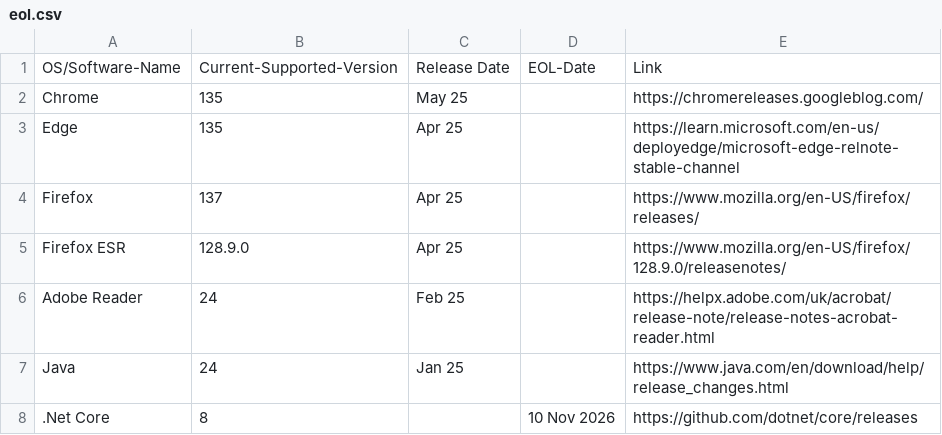
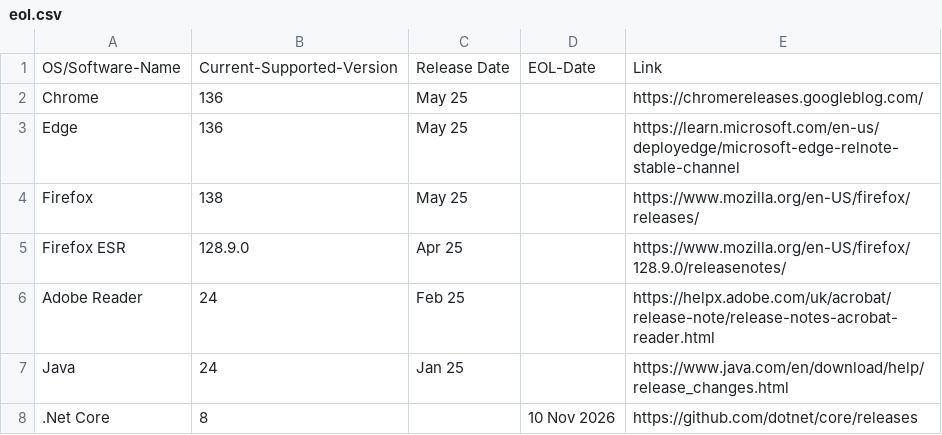
Before and after one commit to bissgit/ce-eol, a CSV file: eol.csv, drawn as a sheet; only a part is shown.

Commit message:
update browser dates

```diff
--- a/eol.csv
+++ b/eol.csv
@@ -1,5 +1,5 @@
 OS/Software-Name, Current-Supported-Version,Release Date, EOL-Date, Link
-Chrome, 135, May 25,,https://chromereleases.googleblog.com/
-Edge, 135, Apr 25,,https://learn.microsoft.com/en-us/deployedge/microsoft-edge-relnote-stable-channel
-Firefox, 137, Apr 25,,https://www.mozilla.org/en-US/firefox/releases/
+Chrome, 136, May 25,,https://chromereleases.googleblog.com/
+Edge, 136, May 25,,https://learn.microsoft.com/en-us/deployedge/microsoft-edge-relnote-stable-channel
+Firefox, 138, May 25,,https://www.mozilla.org/en-US/firefox/releases/
 Firefox ESR, 128.9.0, Apr 25,,https://www.mozilla.org/en-US/firefox/128.9.0/releasenotes/
```
